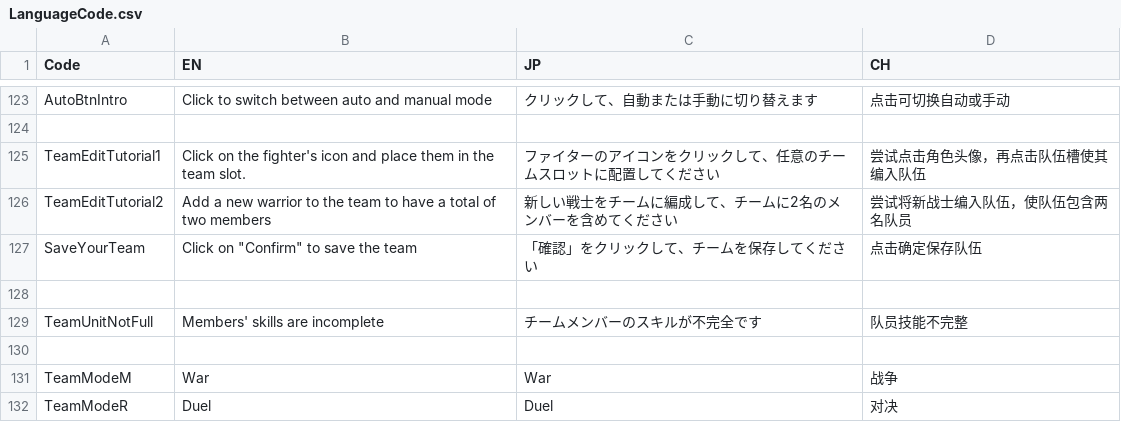
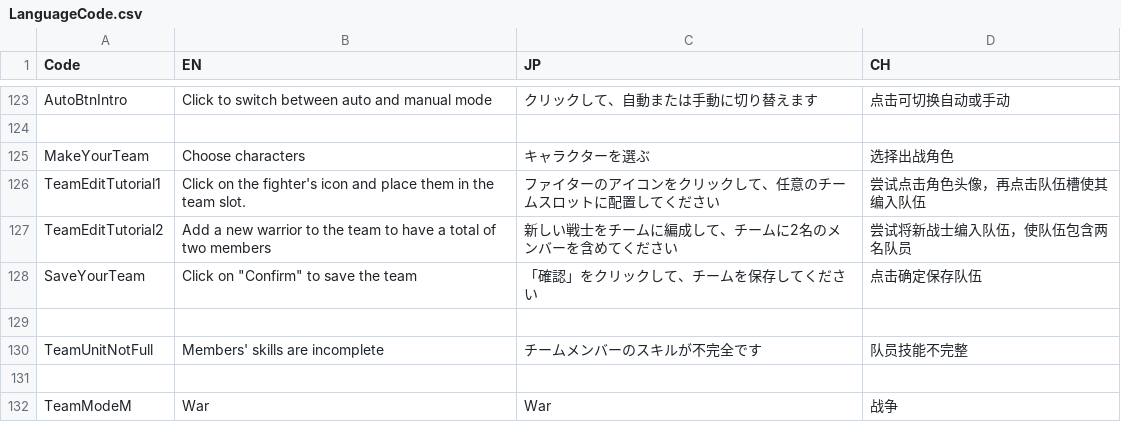
Before and after one commit to bodacheng/MComat, a CSV file: Assets/ExternalAssets/Config/LanguageCode.csv, drawn as a sheet; only a part is shown, gaps mark what is left out; the shorter side is filled out with more unchanged rows; the diff names each change by its address in the sheet, - before the commit and + after, or states it on an @@ line.

```diff
--- a/Assets/ExternalAssets/Config/LanguageCode.csv
+++ b/Assets/ExternalAssets/Config/LanguageCode.csv
+row 125: MakeYourTeam | Choose characters | キャラクターを選ぶ | 选择出战角色
```
Also changed, not shown: 8 other files.
